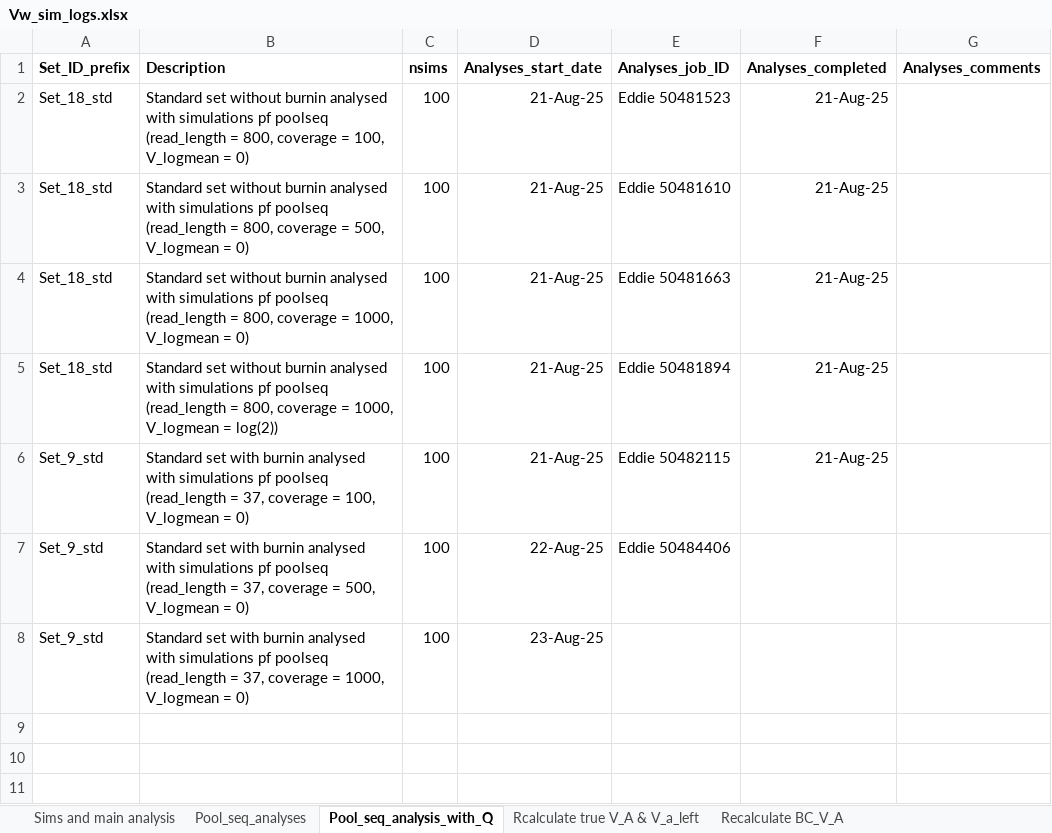
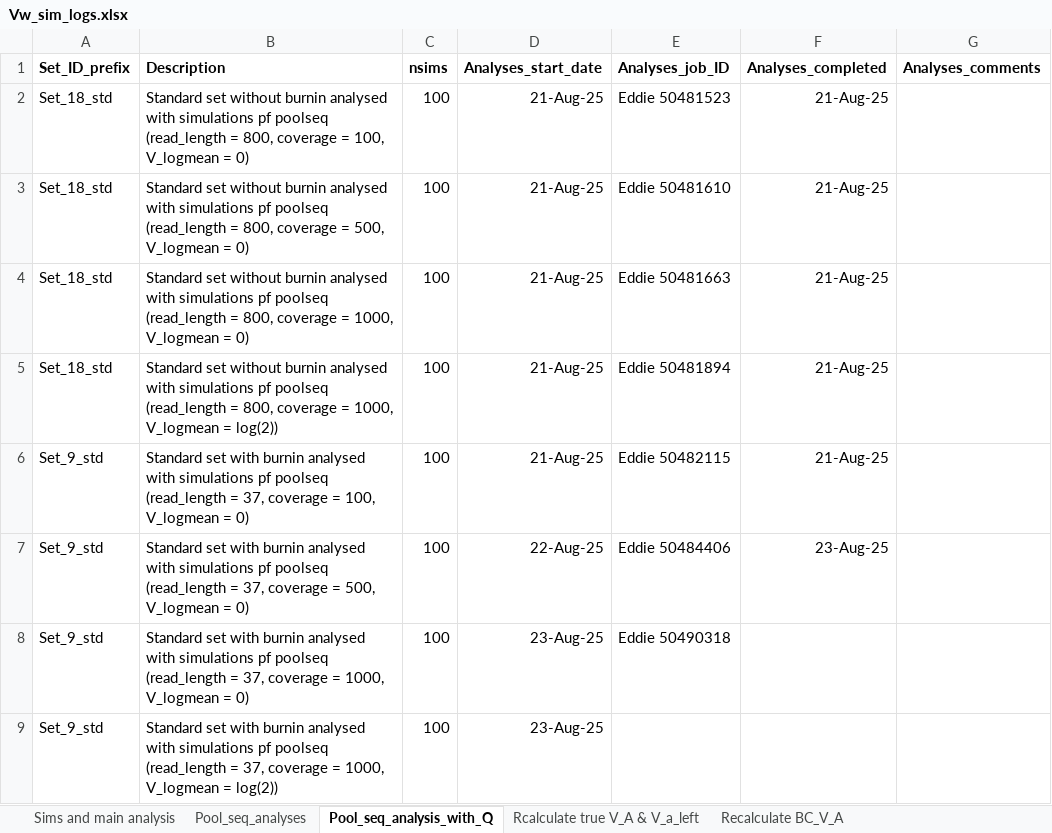
Before and after one commit to manas-ga/Va_simulations, an Excel workbook: 3_logs/Vw_sim_logs.xlsx, sheet Pool_seq_analysis_with_Q, drawn as a sheet; values as stored, in another font and other column widths than the file's, no borders; the diff names each change by its address in the sheet, - before the commit and + after, or states it on an @@ line.

Commit message:
Poolseq with Q full sims params
coverage = 1000x, V_logmean = log(1)

```diff
--- a/3_logs/Vw_sim_logs.xlsx (sheet Pool_seq_analysis_with_Q)
+++ b/3_logs/Vw_sim_logs.xlsx (sheet Pool_seq_analysis_with_Q)
-F7 (Analyses_completed): (empty)
+F7 (Analyses_completed): 23-Aug-25
-E8 (Analyses_job_ID): (empty)
+E8 (Analyses_job_ID): Eddie 50490318
+row 9: Set_9_std | Standard set with burnin analysed with simulations pf poolseq (read_length = 37, coverage = 1000, V_logmean = log(2)) | 100 | 23-Aug-25
```
Also changed, not shown: 1 other file.
